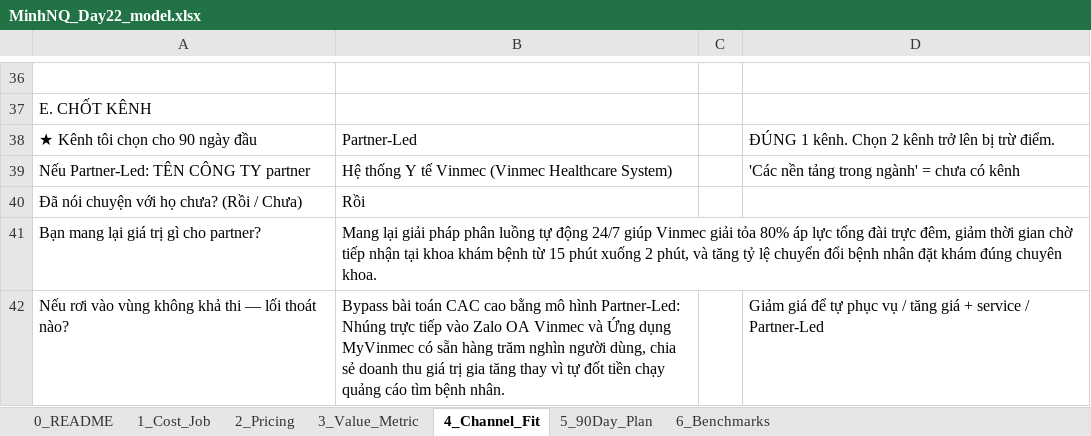
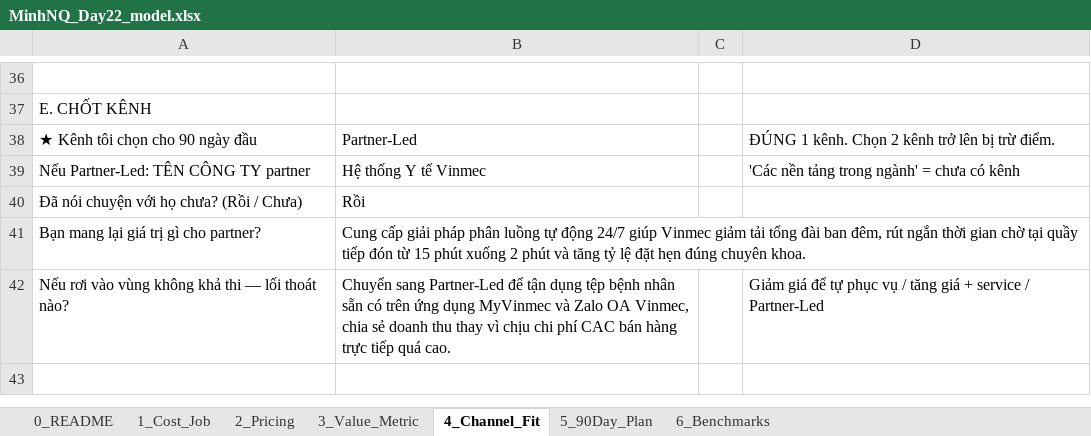
Before and after one commit to minhnq-chc/Track1_Day22_2A202602432_NinhQuangMinh, an Excel workbook: MinhNQ_Day22_model.xlsx, sheet 4_Channel_Fit, drawn as a sheet; only a part is shown, gaps mark what is left out; values as stored, in another font and other column widths than the file's, no cell formats; the diff names each change by its address in the sheet, - before the commit and + after, or states it on an @@ line.

```diff
--- a/MinhNQ_Day22_model.xlsx (sheet 4_Channel_Fit)
+++ b/MinhNQ_Day22_model.xlsx (sheet 4_Channel_Fit)
-B39: Hệ thống Y tế Vinmec (Vinmec Healthcare System)
+B39: Hệ thống Y tế Vinmec
-B41: Mang lại giải pháp phân luồng tự động 24/7 giúp Vinmec giải tỏa 80% áp lực tổng đài trực đêm, giảm thời gian chờ tiếp nhận tại khoa khám bệnh từ 15 phút xuống 2 phút, và tăng tỷ lệ chuyển đổi bệnh nhân đặt khám đúng chuyên…
+B41: Cung cấp giải pháp phân luồng tự động 24/7 giúp Vinmec giảm tải tổng đài ban đêm, rút ngắn thời gian chờ tại quầy tiếp đón từ 15 phút xuống 2 phút và tăng tỷ lệ đặt hẹn đúng chuyên…
-B42: Bypass bài toán CAC cao bằng mô hình Partner-Led: Nhúng trực tiếp vào Zalo OA Vinmec và Ứng dụng MyVinmec có sẵn hàng trăm nghìn người dùng, chia sẻ doanh thu giá trị gia tăng thay vì tự đốt tiền chạy quảng cáo tìm bệnh nhân.
+B42: Chuyển sang Partner-Led để tận dụng tệp bệnh nhân sẵn có trên ứng dụng MyVinmec và Zalo OA Vinmec, chia sẻ doanh thu thay vì chịu chi phí CAC bán hàng trực tiếp quá cao.
```
Also changed, not shown: sheet 6_Benchmarks, sheet 2_Pricing, sheet 5_90Day_Plan, sheet 0_README, sheet 3_Value_Metric, sheet 1_Cost_Job, cell formats, 8 other files.
